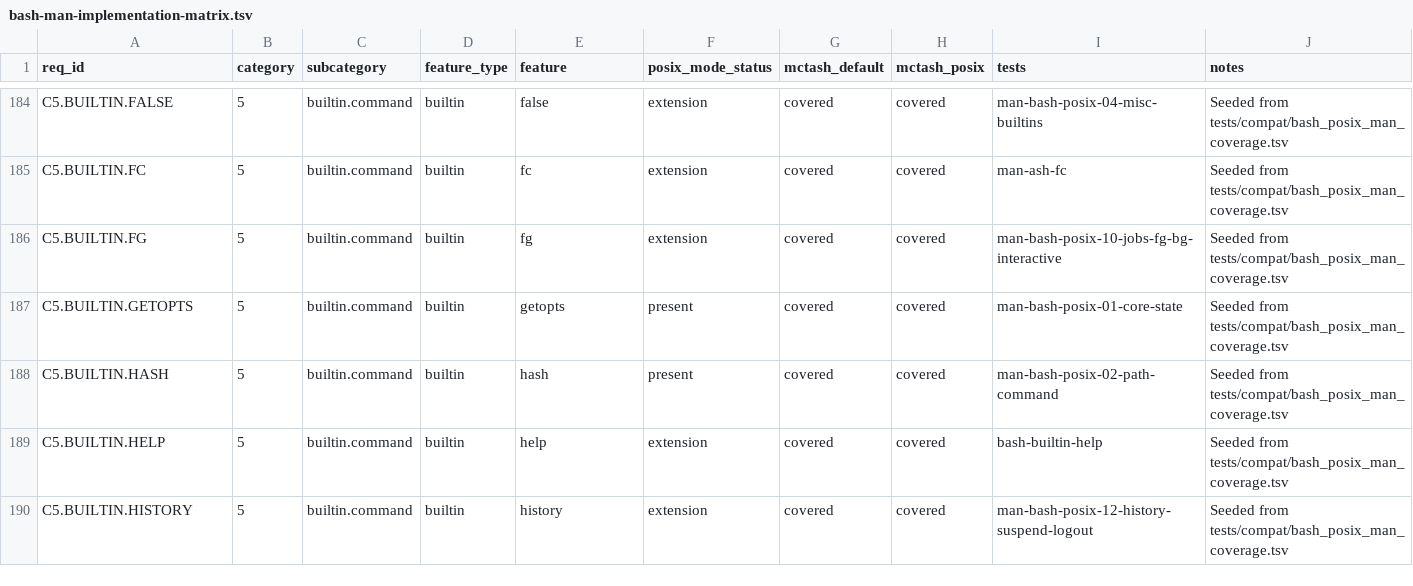
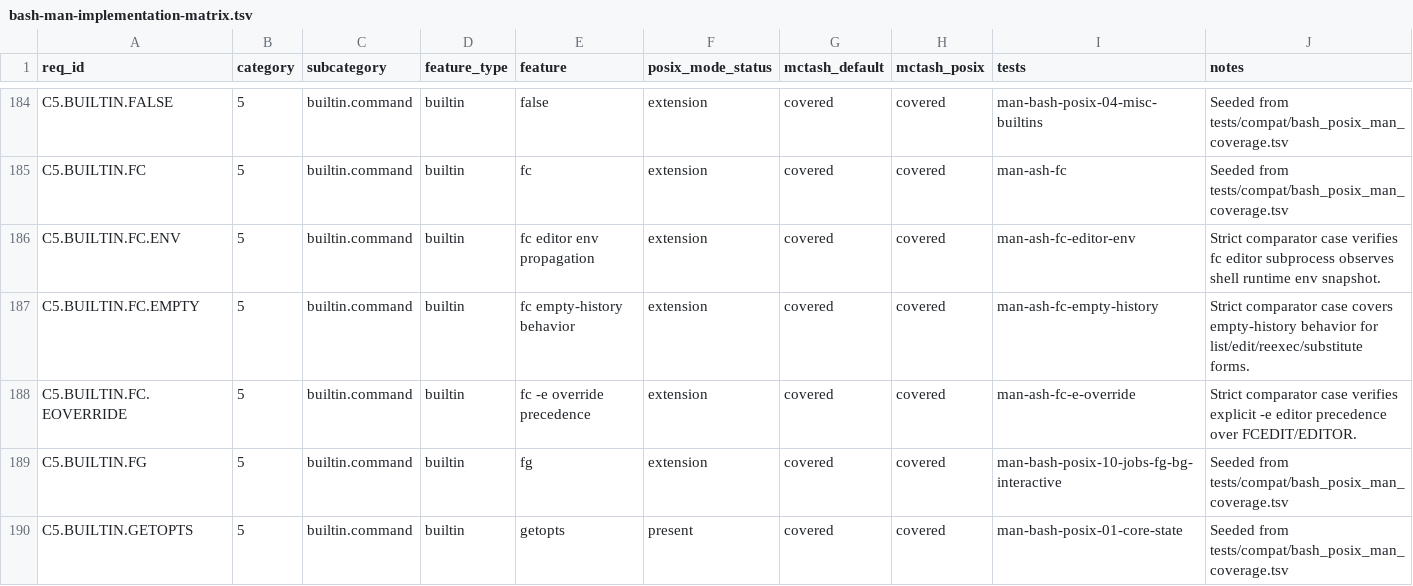
Before and after one commit to samliddicott/mcpash, a TSV file: docs/specs/bash-man-implementation-matrix.tsv, drawn as a sheet; only a part is shown, gaps mark what is left out; the shorter side is filled out with more unchanged rows.

```diff
--- a/docs/specs/bash-man-implementation-matrix.tsv
+++ b/docs/specs/bash-man-implementation-matrix.tsv
@@ -185,2 +185,5 @@ C5.BUILTIN.FALSE	5	builtin.command	builtin	false	extension	covered	covered	man-b
 C5.BUILTIN.FC	5	builtin.command	builtin	fc	extension	covered	covered	man-ash-fc	Seeded from tests/compat/bash_posix_man_coverage.tsv
+C5.BUILTIN.FC.ENV	5	builtin.command	builtin	fc editor env propagation	extension	covered	covered	man-ash-fc-editor-env	Strict comparator case verifies fc editor subprocess observes shell runtime env snapshot.
+C5.BUILTIN.FC.EMPTY	5	builtin.command	builtin	fc empty-history behavior	extension	covered	covered	man-ash-fc-empty-history	Strict comparator case covers empty-history behavior for list/edit/reexec/substitute forms.
+C5.BUILTIN.FC.EOVERRIDE	5	builtin.command	builtin	fc -e override precedence	extension	covered	covered	man-ash-fc-e-override	Strict comparator case verifies explicit -e editor precedence over FCEDIT/EDITOR.
 C5.BUILTIN.FG	5	builtin.command	builtin	fg	extension	covered	covered	man-bash-posix-10-jobs-fg-bg-interactive	Seeded from tests/compat/bash_posix_man_coverage.tsv
```
Also changed, not shown: docs/specs/bash-man-requirements.tsv, docs/specs/feature-index.tsv, 6 other files.
